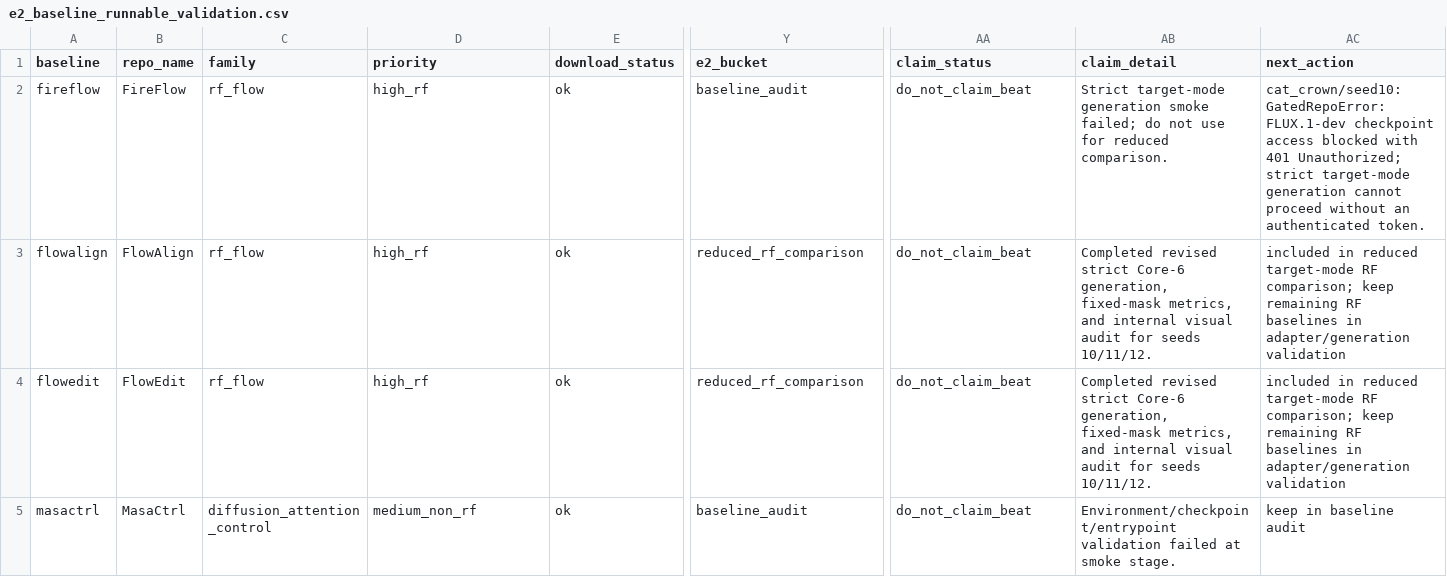
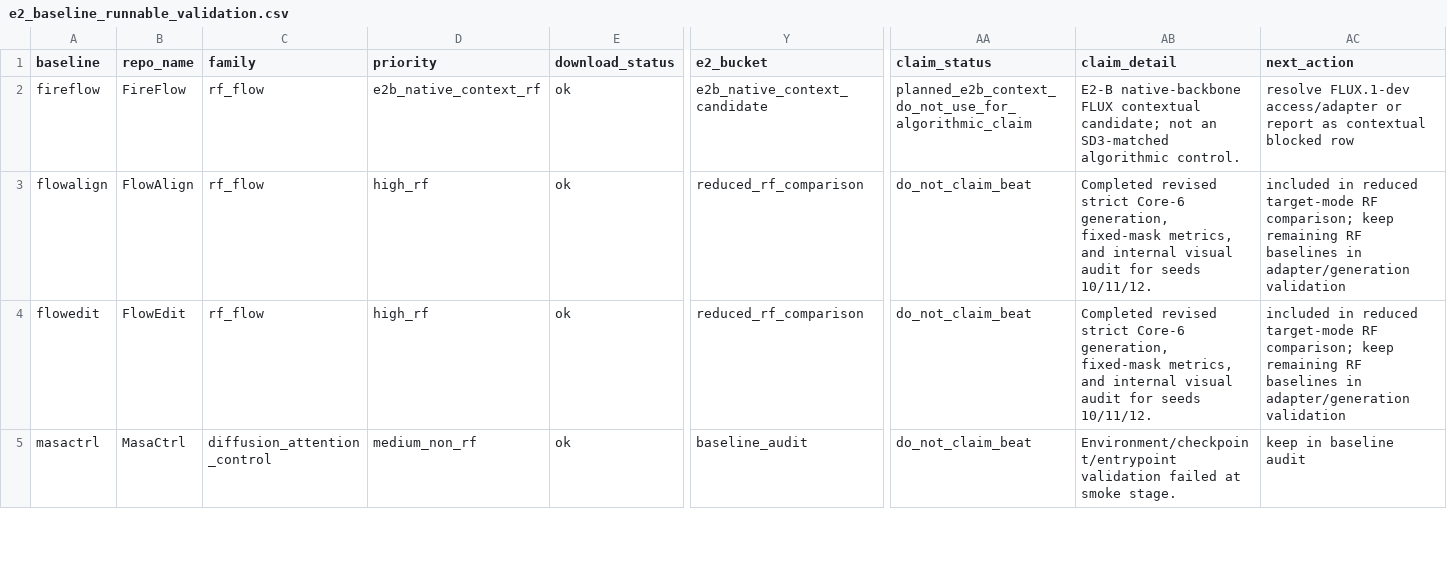
Before and after one commit to AsabuMai/DeCE-RF, a CSV file: experiments/support_v3_2026-06-02/e2_baseline_runnable_validation.csv, drawn as a sheet; only a part is shown, gaps mark what is left out; the diff covers the shown part only; the diff names each change by its address in the sheet, - before the commit and + after, or states it on an @@ line.

Commit message:
Separate SD3 and native-backbone RF comparisons

```diff
--- a/experiments/support_v3_2026-06-02/e2_baseline_runnable_validation.csv
+++ b/experiments/support_v3_2026-06-02/e2_baseline_runnable_validation.csv
-D2 (priority): high_rf
+D2 (priority): e2b_native_context_rf
-Y2 (e2_bucket): baseline_audit
+Y2 (e2_bucket): e2b_native_context_candidate
-AA2 (claim_status): do_not_claim_beat
+AA2 (claim_status): planned_e2b_context_do_not_use_for_algorithmic_claim
-AB2 (claim_detail): Strict target-mode generation smoke failed; do not use for reduced comparison.
+AB2 (claim_detail): E2-B native-backbone FLUX contextual candidate; not an SD3-matched algorithmic control.
-AC2 (next_action): cat_crown/seed10: GatedRepoError: FLUX.1-dev checkpoint access blocked with 401 Unauthorized; strict target-mode generation cannot proceed without an authenticated token.
+AC2 (next_action): resolve FLUX.1-dev access/adapter or report as contextual blocked row
```
Also changed, not shown: 25 edited cells elsewhere in this file, 7 other files.
